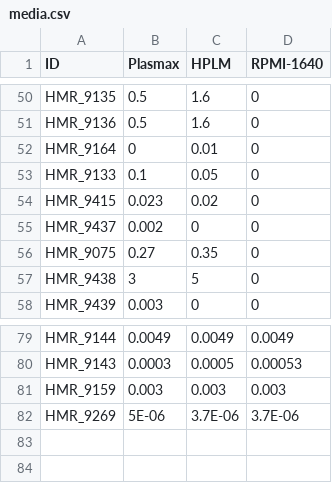
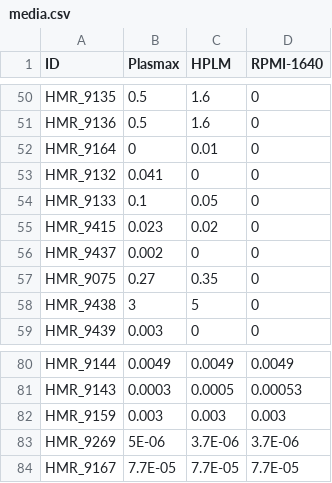
Before and after one commit to saracardoso/Metabolic_Models, a CSV file: GENERAL/utility_data/media.csv, drawn as a sheet; only a part is shown, gaps mark what is left out.

Commit message:
[GENERAL UTILITY DATA] Update

```diff
--- a/GENERAL/utility_data/media.csv
+++ b/GENERAL/utility_data/media.csv
@@ -52,2 +52,3 @@ HMR_9136,0.5,1.6,0
 HMR_9164,0,0.01,0
+HMR_9132,0.041,0,0
 HMR_9133,0.1,0.05,0
@@ -82 +83,2 @@ HMR_9159,0.003,0.003,0.003
 HMR_9269,5E-06,3.7E-06,3.7E-06
+HMR_9167,7.7E-05,7.7E-05,7.7E-05
```
Also changed, not shown: 2 other files.
